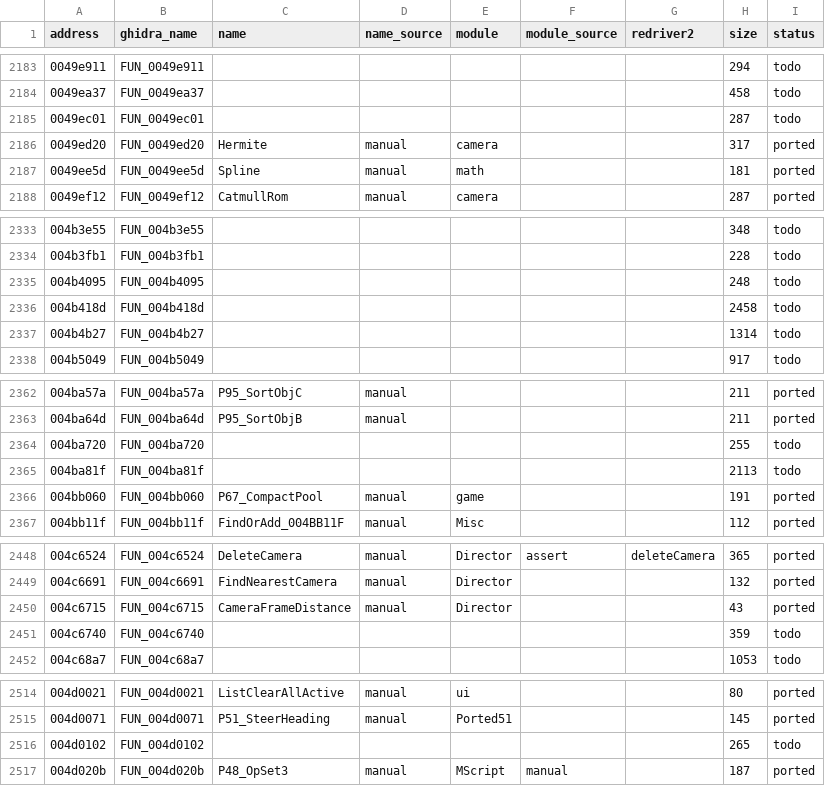
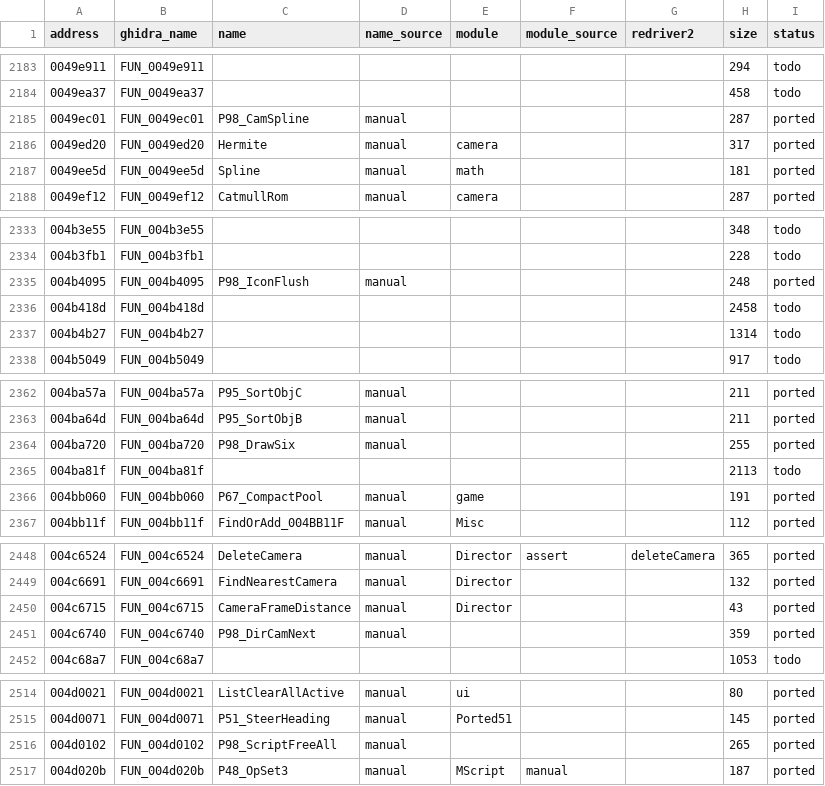
Before and after one commit to r331/driver, a CSV file: docs/functions.csv, drawn as a sheet; only a part is shown, gaps mark what is left out; the diff covers the shown part only.

Commit message:
v1.43: 30 функций (ported98): DebugMalloc/DebugFree, список скрипта, титры, камеры режиссёра, частицы, язык 0051763a и др.; таблица строк 00c55820 — одна uint32 P97_StrAddr, P28_EventModels — адреса, P45_PtrB → P58_ItemList через re_ptr

```diff
--- a/docs/functions.csv
+++ b/docs/functions.csv
@@ -2184,3 +2184,3 @@ address,ghidra_name,name,name_source,module,module_source,redriver2,size,status
 0049ea37,FUN_0049ea37,,,,,,458,todo
-0049ec01,FUN_0049ec01,,,,,,287,todo
+0049ec01,FUN_0049ec01,P98_CamSpline,manual,,,,287,ported
 0049ed20,FUN_0049ed20,Hermite,manual,camera,,,317,ported
@@ -2334,3 +2334,3 @@ address,ghidra_name,name,name_source,module,module_source,redriver2,size,status
 004b3fb1,FUN_004b3fb1,,,,,,228,todo
-004b4095,FUN_004b4095,,,,,,248,todo
+004b4095,FUN_004b4095,P98_IconFlush,manual,,,,248,ported
 004b418d,FUN_004b418d,,,,,,2458,todo
@@ -2363,3 +2363,3 @@ address,ghidra_name,name,name_source,module,module_source,redriver2,size,status
 004ba64d,FUN_004ba64d,P95_SortObjB,manual,,,,211,ported
-004ba720,FUN_004ba720,,,,,,255,todo
+004ba720,FUN_004ba720,P98_DrawSix,manual,,,,255,ported
 004ba81f,FUN_004ba81f,,,,,,2113,todo
@@ -2450,3 +2450,3 @@ address,ghidra_name,name,name_source,module,module_source,redriver2,size,status
 004c6715,FUN_004c6715,CameraFrameDistance,manual,Director,,,43,ported
-004c6740,FUN_004c6740,,,,,,359,todo
+004c6740,FUN_004c6740,P98_DirCamNext,manual,,,,359,ported
 004c68a7,FUN_004c68a7,,,,,,1053,todo
@@ -2515,3 +2515,3 @@ address,ghidra_name,name,name_source,module,module_source,redriver2,size,status
 004d0071,FUN_004d0071,P51_SteerHeading,manual,Ported51,,,145,ported
-004d0102,FUN_004d0102,,,,,,265,todo
+004d0102,FUN_004d0102,P98_ScriptFreeAll,manual,,,,265,ported
 004d020b,FUN_004d020b,P48_OpSet3,manual,MScript,manual,,187,ported
```
Also changed, not shown: 95 edited cells elsewhere in this file, 25 other files.
